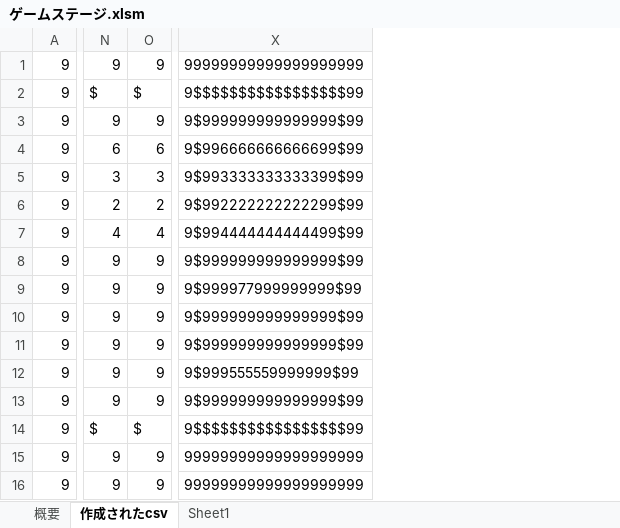
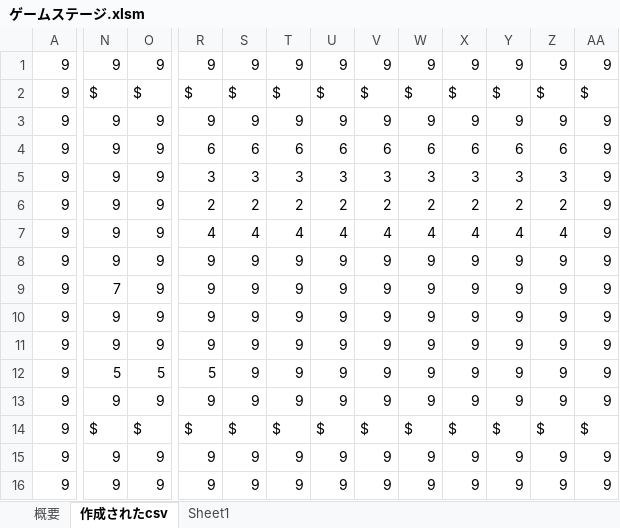
Before and after one commit to bluecat101/Block-Breck, an Excel workbook: ゲームステージ.xlsm, sheet 作成されたcsv, drawn as a sheet; only a part is shown, gaps mark what is left out; values as stored, in another font and other column widths than the file's, no borders; removed rows and columns are numbered as before the commit, all else as after; the diff covers the shown part only; the diff names each change by its address in the sheet, - before the commit and + after, or states it on an @@ line.

```diff
--- a/ゲームステージ.xlsm (sheet 作成されたcsv)
+++ b/ゲームステージ.xlsm (sheet 作成されたcsv)
+column R, rows 1-16: 9 | $ | 9 | 6 | 3 | 2 | 4 | 9 | 9 | 9 | 9 | 5 | 9 | $ | 9 | 9
+column S, rows 1-16: 9 | $ | 9 | 6 | 3 | 2 | 4 | 9 | 9 | 9 | 9 | 9 | 9 | $ | 9 | 9
+column T, rows 1-16: 9 | $ | 9 | 6 | 3 | 2 | 4 | 9 | 9 | 9 | 9 | 9 | 9 | $ | 9 | 9
+column U, rows 1-16: 9 | $ | 9 | 6 | 3 | 2 | 4 | 9 | 9 | 9 | 9 | 9 | 9 | $ | 9 | 9
+column V, rows 1-16: 9 | $ | 9 | 6 | 3 | 2 | 4 | 9 | 9 | 9 | 9 | 9 | 9 | $ | 9 | 9
+column W, rows 1-16: 9 | $ | 9 | 6 | 3 | 2 | 4 | 9 | 9 | 9 | 9 | 9 | 9 | $ | 9 | 9
+column X, rows 1-16: 9 | $ | 9 | 6 | 3 | 2 | 4 | 9 | 9 | 9 | 9 | 9 | 9 | $ | 9 | 9
+column Y, rows 1-16: 9 | $ | 9 | 6 | 3 | 2 | 4 | 9 | 9 | 9 | 9 | 9 | 9 | $ | 9 | 9
+column Z, rows 1-16: 9 | $ | 9 | 6 | 3 | 2 | 4 | 9 | 9 | 9 | 9 | 9 | 9 | $ | 9 | 9
+column AA, rows 1-16: 9 | $ | 9 | 9 | 9 | 9 | 9 | 9 | 9 | 9 | 9 | 9 | 9 | $ | 9 | 9
-column X, rows 1-16: 99999999999999999999 | 9$$$$$$$$$$$$$$$$$99 | 9$999999999999999$99 | 9$996666666666699$99 | 9$993333333333399$99 | 9$992222222222299$99 | 9$994444444444499$99 | 9$999999999999999$99 | 9$999977999999999$99 | 9$999999999999999$99 | 9$999999999999999$99 | 9$999555559999999$99 | 9$999999999999999$99 | 9$$$$$$$$$$$$$$$$$99 | 99999999999999999999 | 99999999999999999999
-N4: 6
+N4: 9
-O4: 6
+O4: 9
-N5: 3
+N5: 9
-O5: 3
+O5: 9
-N6: 2
+N6: 9
-O6: 2
+O6: 9
-N7: 4
+N7: 9
-O7: 4
+O7: 9
-N9: 9
+N9: 7
-N12: 9
+N12: 5
-O12: 9
+O12: 5
```
Also changed, not shown: 1 added column and 10 edited cells elsewhere in this sheet, sheet 概要, 4 other files.
